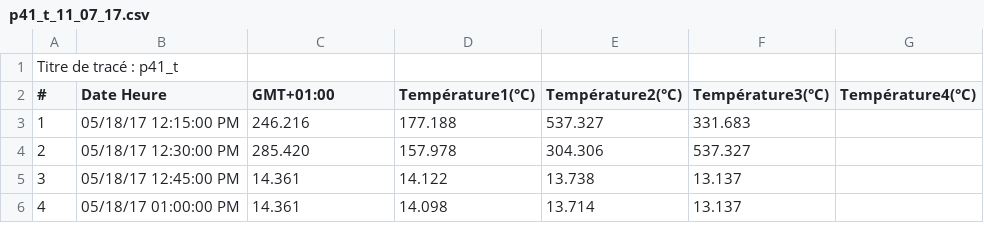
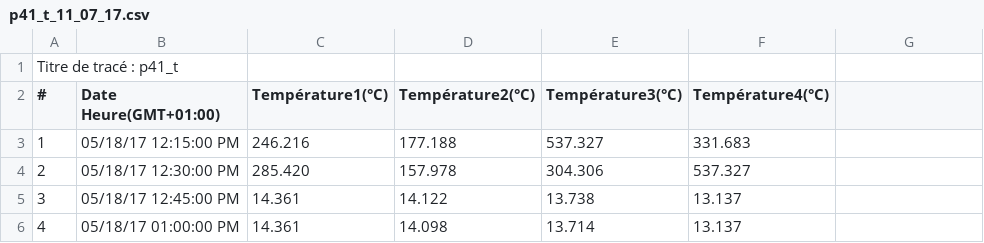
Before and after one commit to SandraClodion/projet_molonaviz, a CSV file: data/point41/raw_point41_11_07_17/p41_t_11_07_17.csv, drawn as a sheet; only a part is shown.

Commit message:
correction fichiers pression températures

```diff
--- a/data/point41/raw_point41_11_07_17/p41_t_11_07_17.csv
+++ b/data/point41/raw_point41_11_07_17/p41_t_11_07_17.csv
@@ -1,3 +1,3 @@
 Titre de tracé : p41_t,,,,,
-#,Date Heure, GMT+01:00,Température1(°C),Température2(°C),Température3(°C),Température4(°C)
+#,Date Heure(GMT+01:00),Température1(°C),Température2(°C),Température3(°C),Température4(°C)
 1,05/18/17 12:15:00 PM,246.216,177.188,537.327,331.683
```
